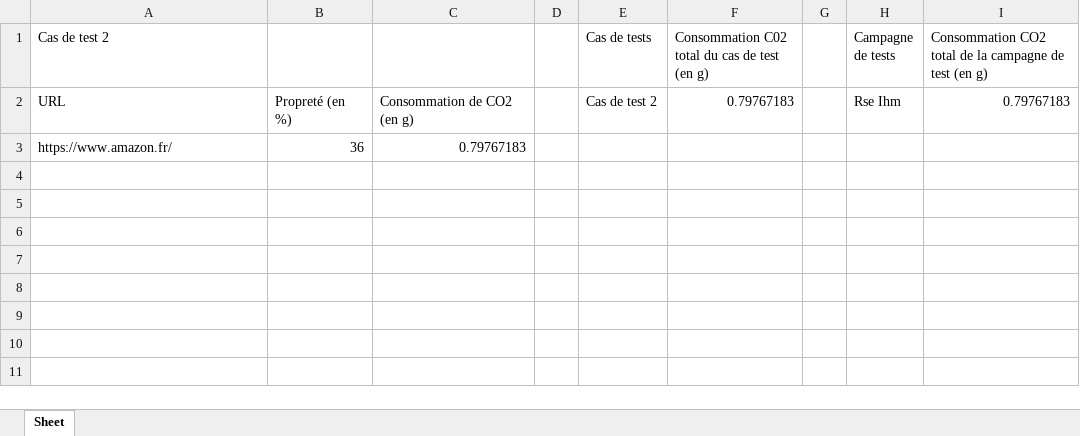
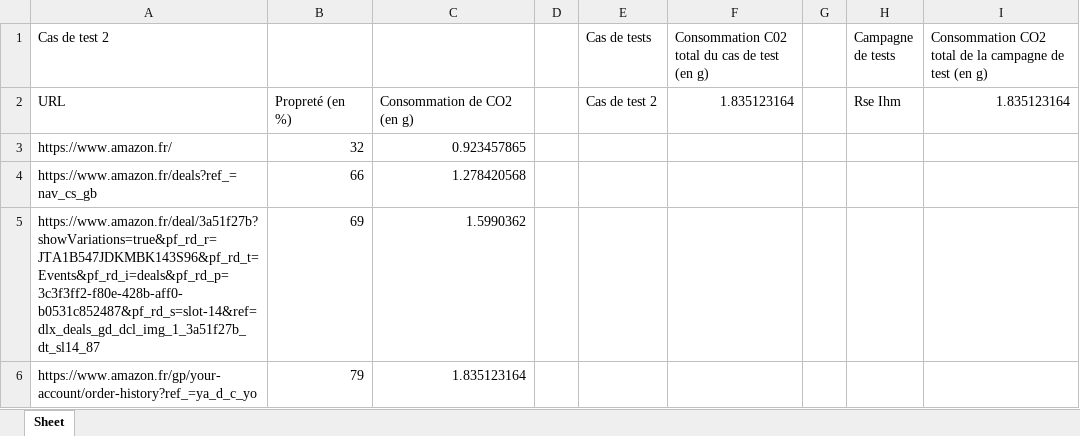
Before and after one commit to ndf78/rse_robot, an Excel workbook: rapport/rapport_ihm.xlsx, sheet Sheet, drawn as a sheet; values as stored, in another font and other column widths than the file's, no borders; the diff names each change by its address in the sheet, - before the commit and + after, or states it on an @@ line.

```diff
--- a/rapport/rapport_ihm.xlsx (sheet Sheet)
+++ b/rapport/rapport_ihm.xlsx (sheet Sheet)
-F2: 0.79767183
+F2: 1.835123164
-I2: 0.79767183
+I2: 1.835123164
-B3: 36
+B3: 32
-C3: 0.79767183
+C3: 0.923457865
+row 4: https://www.amazon.fr/deals?ref_=nav_cs_gb | 66 | 1.278420568
+row 5: https://www.amazon.fr/deal/3a51f27b?showVariations=true&pf_rd_r=JTA1B547JDKMBK143S96&pf_rd_t=Events&pf_rd_i=deals&pf_rd_p=3c3f3ff2-f80e-428b-aff0-b0531c852487&pf_rd_s=slot-14&ref=dlx_deals_gd_dcl_img_1_3a51f27b_dt_sl14_87 | 69 | 1.5990362
+row 6: https://www.amazon.fr/gp/your-account/order-history?ref_=ya_d_c_yo | 79 | 1.835123164
```
Also changed, not shown: 2 other files.
